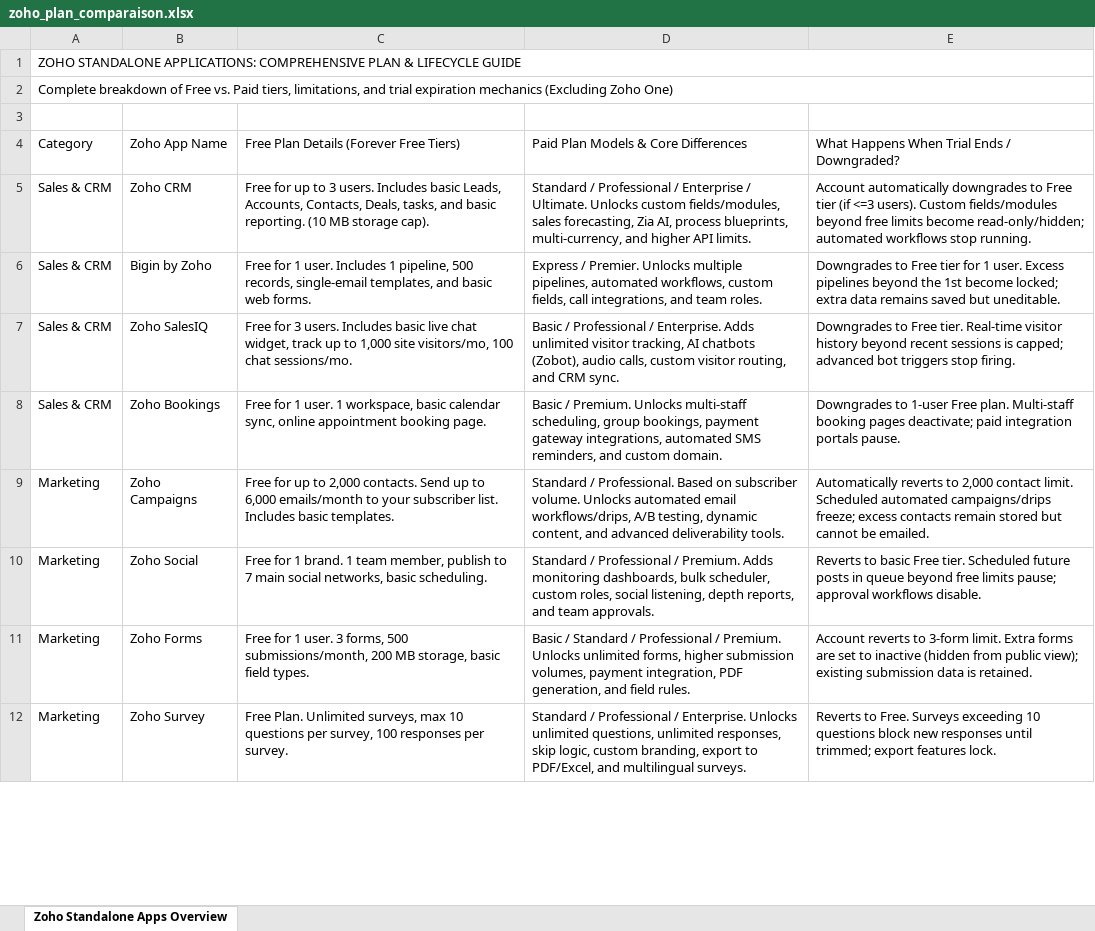
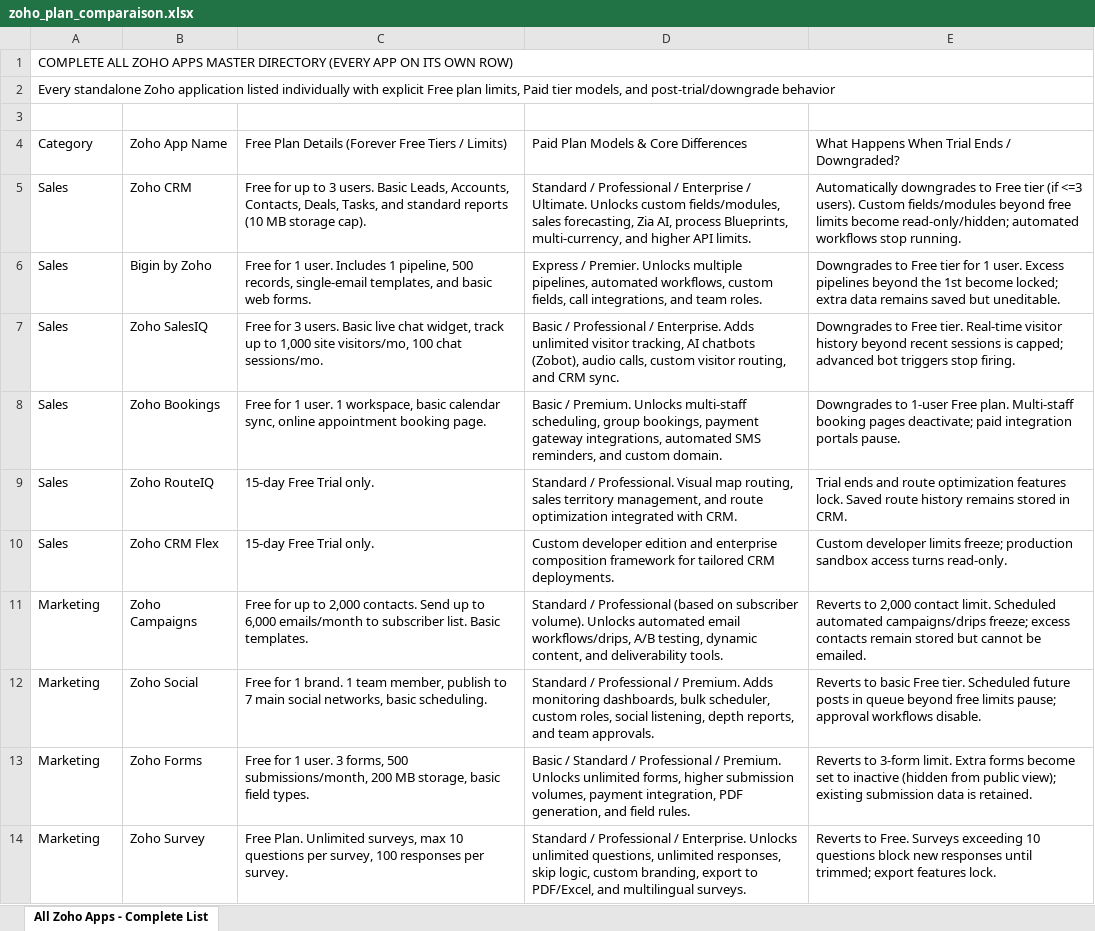
Before and after one commit to scotthomson-naut/docs, an Excel workbook: documents/project_managment_tools/zoho_plan_comparaison.xlsx, sheet All Zoho Apps - Complete List, drawn as a sheet; only a part is shown; values as stored, in another font and other column widths than the file's, no cell formats; addresses are those after the commit; the diff covers the shown part only; the diff names each change by its address in the sheet, - before the commit and + after, or states it on an @@ line.

Commit message:
creating the list again, because, well, you always have to ask 16 times an ai to do something right

```diff
--- a/documents/project_managment_tools/zoho_plan_comparaison.xlsx (sheet All Zoho Apps - Complete List)
+++ b/documents/project_managment_tools/zoho_plan_comparaison.xlsx (sheet All Zoho Apps - Complete List)
-sheet tab: Zoho Standalone Apps Overview
+sheet tab: All Zoho Apps - Complete List
-A1: ZOHO STANDALONE APPLICATIONS: COMPREHENSIVE PLAN & LIFECYCLE GUIDE
+A1: COMPLETE ALL ZOHO APPS MASTER DIRECTORY (EVERY APP ON ITS OWN ROW)
-A2: Complete breakdown of Free vs. Paid tiers, limitations, and trial expiration mechanics (Excluding Zoho One)
+A2: Every standalone Zoho application listed individually with explicit Free plan limits, Paid tier models, and post-trial/downgrade behavior
-C4: Free Plan Details (Forever Free Tiers)
+C4: Free Plan Details (Forever Free Tiers / Limits)
-A5:A8: Sales & CRM
+A5:A8: Sales
-C5: …3 users. Includes basic Leads, Accounts, Contacts, Deals, tasks, and basic reporting. (10 MB…
+C5: …3 users. Basic Leads, Accounts, Contacts, Deals, Tasks, and standard reports (10 MB…
-D5: …AI, process blueprints, multi-currency, and…
+D5: …AI, process Blueprints, multi-currency, and…
-E5: Account automatically downgrades to…
+E5: Automatically downgrades to…
-C7: …3 users. Includes basic live chat…
+C7: …3 users. Basic live chat…
+row 9: Sales | Zoho RouteIQ | 15-day Free Trial only. | Standard / Professional. Visual map routing, sales territory management, and route optimization integrated with CRM. | Trial ends and route optimization features lock. Saved route history remains stored in CRM.
+row 10: Sales | Zoho CRM Flex | 15-day Free Trial only. | Custom developer edition and enterprise composition framework for tailored CRM deployments. | Custom developer limits freeze; production sandbox access turns read-only.
-C11: …emails/month to your subscriber list. Includes basic templates.
+C11: …emails/month to subscriber list. Basic templates.
-D11: Standard / Professional. Based on subscriber volume. Unlocks automated email workflows/drips, A/B testing, dynamic content, and advanced deliverability tools.
+D11: Standard / Professional (based on subscriber volume). Unlocks automated email workflows/drips, A/B testing, dynamic content, and deliverability tools.
-E11: Automatically reverts to 2,000…
+E11: Reverts to 2,000…
-E13: Account reverts to 3-form limit. Extra forms are set to…
+E13: Reverts to 3-form limit. Extra forms become set to…
```
Also changed, not shown: 36 added rows, 10 removed rows and 15 edited cells elsewhere in this sheet, cell formats.
